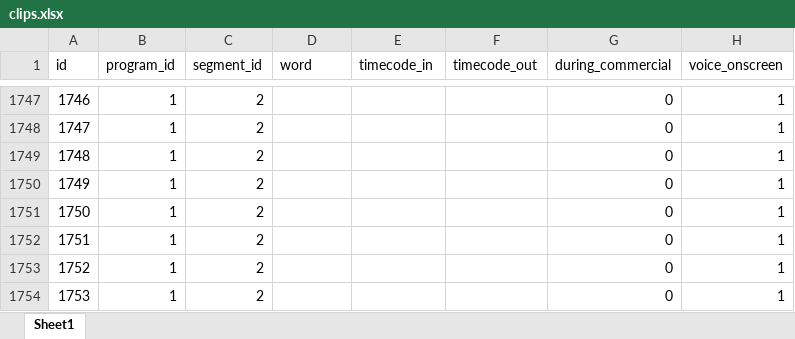
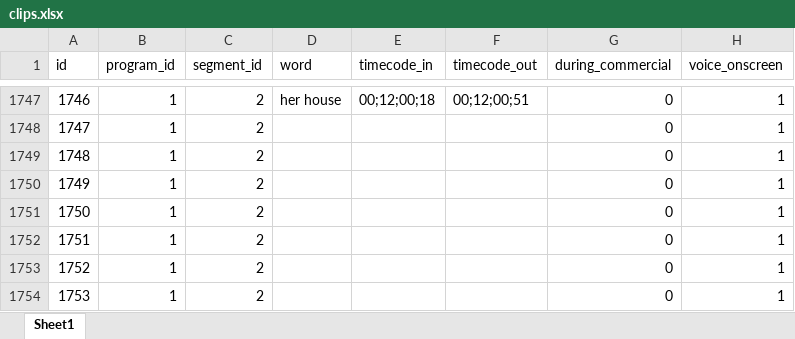
Before and after one commit to brannondorsey/tvtalker, an Excel workbook: spreadsheets/clips.xlsx, sheet Sheet1, drawn as a sheet; only a part is shown, gaps mark what is left out; values as stored, in another font and other column widths than the file's, no borders; the diff covers the shown part only; the diff names each change by its address in the sheet, - before the commit and + after, or states it on an @@ line.

```diff
--- a/spreadsheets/clips.xlsx (sheet Sheet1)
+++ b/spreadsheets/clips.xlsx (sheet Sheet1)
-D1747 (word): (empty)
+D1747 (word): her house
-E1747 (timecode_in): (empty)
+E1747 (timecode_in): 00;12;00;18
-F1747 (timecode_out): (empty)
+F1747 (timecode_out): 00;12;00;51
```
Also changed, not shown: 72 edited cells elsewhere in this sheet, 11 other files.
